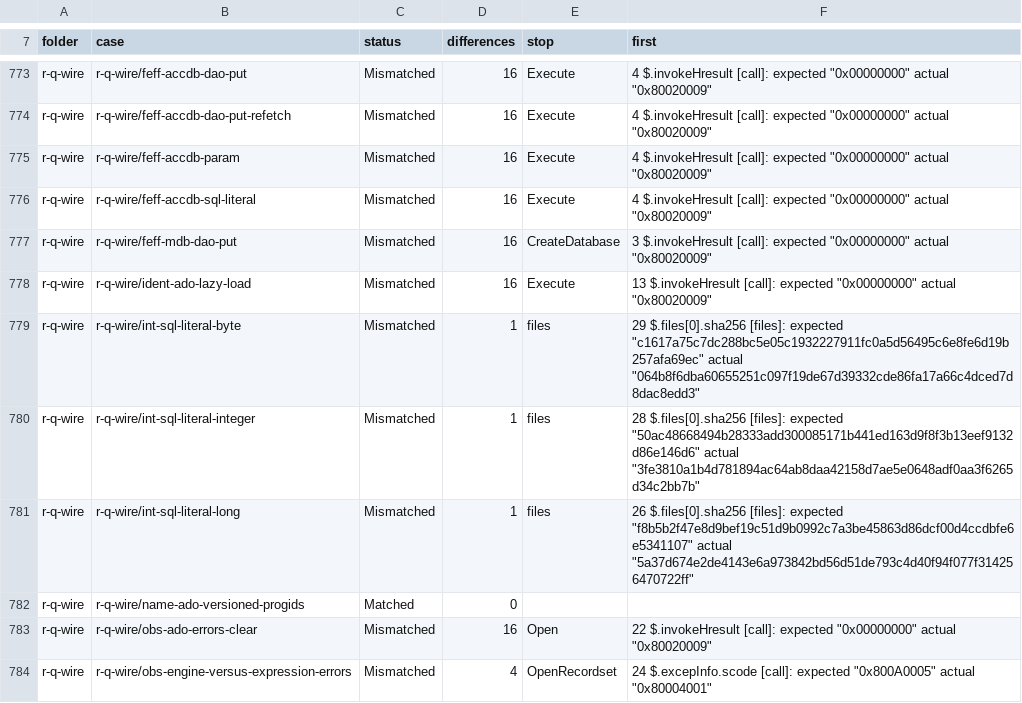
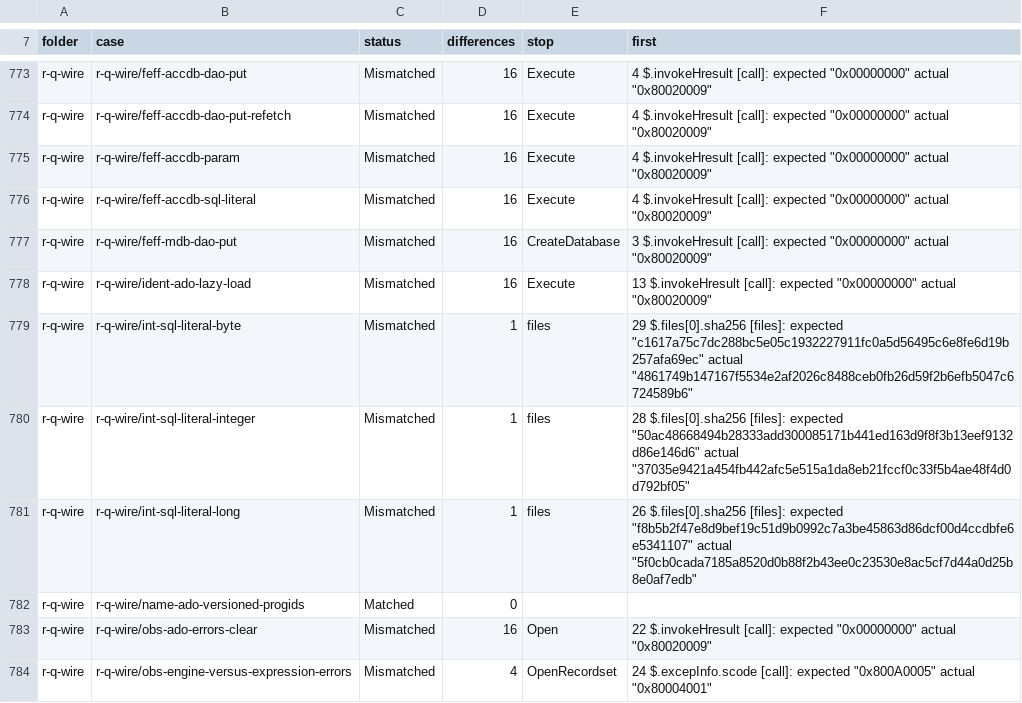
Before and after one commit to DnaCalc/CalcDb, a TSV file: docs/work/compare-baseline.tsv, drawn as a sheet; only a part is shown, gaps mark what is left out; the diff covers the shown part only.

```diff
--- a/docs/work/compare-baseline.tsv
+++ b/docs/work/compare-baseline.tsv
@@ -778,5 +778,5 @@ r-q-wire	r-q-wire/feff-mdb-dao-put	Mismatched	16	CreateDatabase	3 $.invokeHresul
 r-q-wire	r-q-wire/ident-ado-lazy-load	Mismatched	16	Execute	13 $.invokeHresult [call]: expected "0x00000000" actual "0x80020009"
-r-q-wire	r-q-wire/int-sql-literal-byte	Mismatched	1	files	29 $.files[0].sha256 [files]: expected "c1617a75c7dc288bc5e05c1932227911fc0a5d56495c6e8fe6d19b257afa69ec" actual "064b8f6dba60655251c097f19de67d39332cde86fa17a66c4dced7d8dac8edd3"
-r-q-wire	r-q-wire/int-sql-literal-integer	Mismatched	1	files	28 $.files[0].sha256 [files]: expected "50ac48668494b28333add300085171b441ed163d9f8f3b13eef9132d86e146d6" actual "3fe3810a1b4d781894ac64ab8daa42158d7ae5e0648adf0aa3f6265d34c2bb7b"
-r-q-wire	r-q-wire/int-sql-literal-long	Mismatched	1	files	26 $.files[0].sha256 [files]: expected "f8b5b2f47e8d9bef19c51d9b0992c7a3be45863d86dcf00d4ccdbfe6e5341107" actual "5a37d674e2de4143e6a973842bd56d51de793c4d40f94f077f314256470722ff"
+r-q-wire	r-q-wire/int-sql-literal-byte	Mismatched	1	files	29 $.files[0].sha256 [files]: expected "c1617a75c7dc288bc5e05c1932227911fc0a5d56495c6e8fe6d19b257afa69ec" actual "4861749b147167f5534e2af2026c8488ceb0fb26d59f2b6efb5047c6724589b6"
+r-q-wire	r-q-wire/int-sql-literal-integer	Mismatched	1	files	28 $.files[0].sha256 [files]: expected "50ac48668494b28333add300085171b441ed163d9f8f3b13eef9132d86e146d6" actual "37035e9421a454fb442afc5e515a1da8eb21fccf0c33f5b4ae48f4d0d792bf05"
+r-q-wire	r-q-wire/int-sql-literal-long	Mismatched	1	files	26 $.files[0].sha256 [files]: expected "f8b5b2f47e8d9bef19c51d9b0992c7a3be45863d86dcf00d4ccdbfe6e5341107" actual "5f0cb0cada7185a8520d0b88f2b43ee0c23530e8ac5cf7d44a0d25b8e0af7edb"
 r-q-wire	r-q-wire/name-ado-versioned-progids	Matched	0		
```
Also changed, not shown: 23 edited cells elsewhere in this file.
